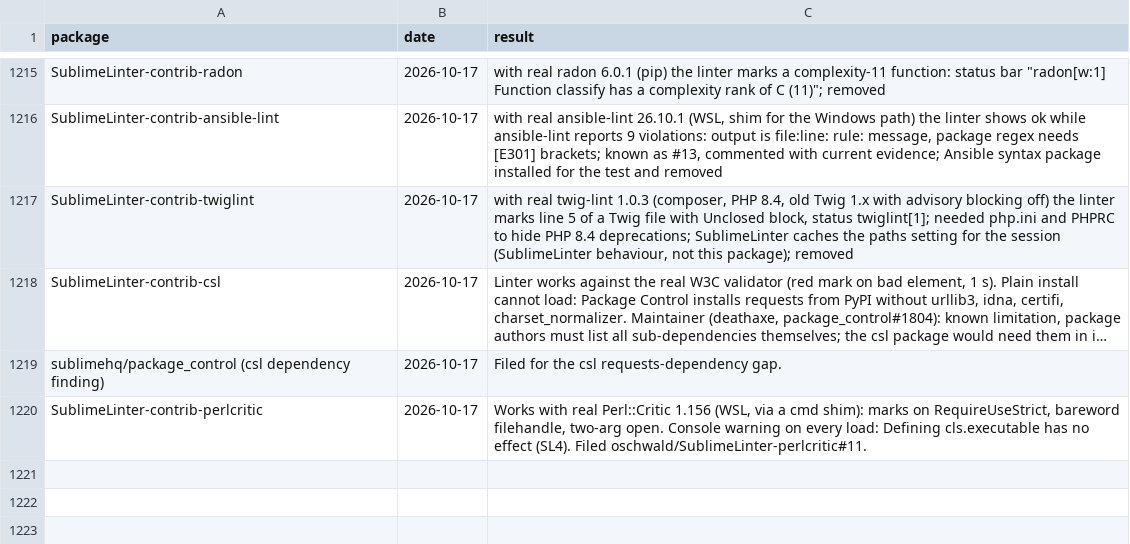
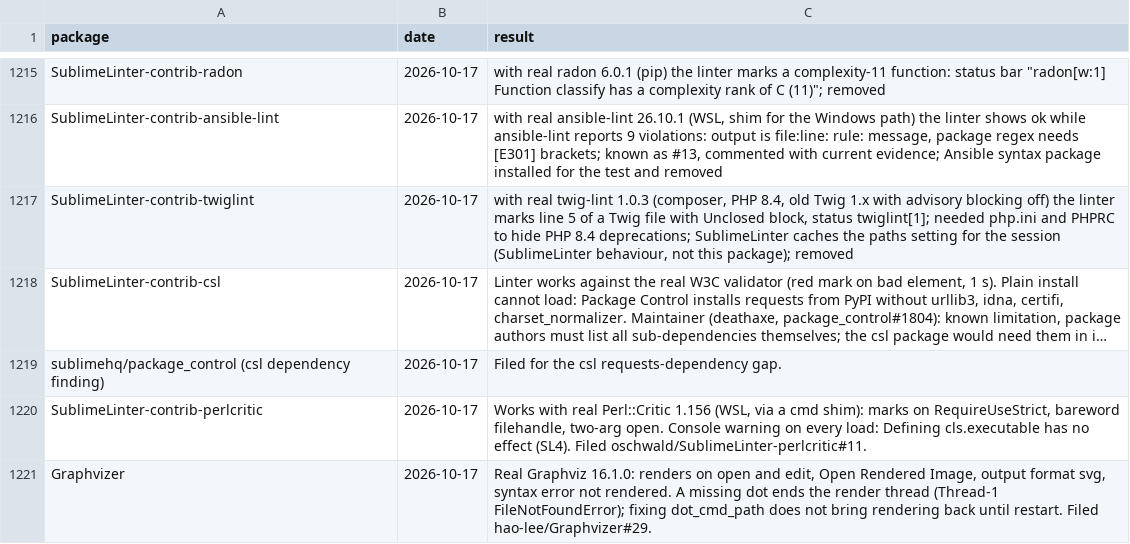
Before and after one commit to dpc00/sublime-package-audit, a TSV file: RESULTS.tsv, drawn as a sheet; only a part is shown, gaps mark what is left out; long unchanged cells end in …; the diff names each change by its address in the sheet, - before the commit and + after, or states it on an @@ line.

```diff
--- a/RESULTS.tsv
+++ b/RESULTS.tsv
+row 1221: Graphvizer | 2026-10-17 | Real Graphviz 16.1.0: renders on open and edit, Open Rendered Image, output format svg, syntax error not rendered. A missing dot ends the render thread (Thread-1 FileNotFoundError); fixing dot_cmd_path does not bring rendering back until restart. Filed hao-lee/Graphvizer#29.
```
Also changed, not shown: ISSUES.tsv, 1 other file.
